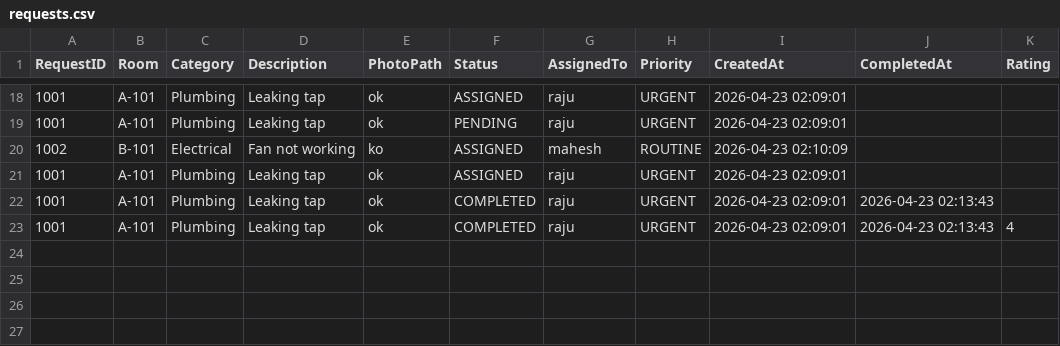
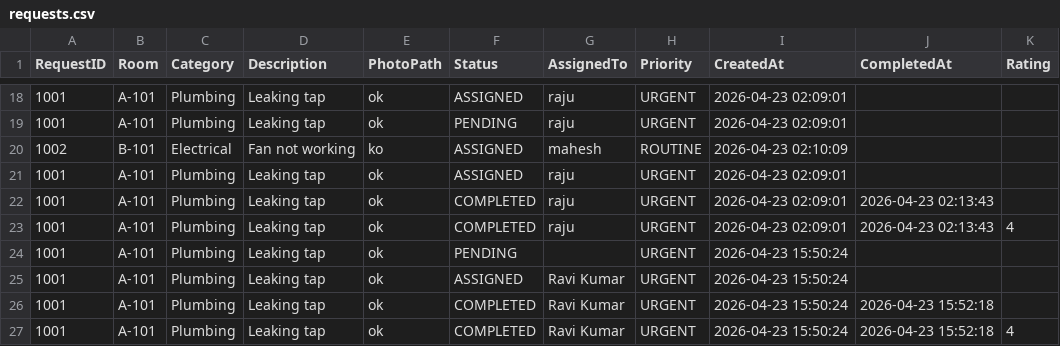
Before and after one commit to ShreeBairagi/hostel-maintainance-system, a CSV file: data/requests.csv, drawn as a sheet; only a part is shown, gaps mark what is left out.

```diff
--- a/data/requests.csv
+++ b/data/requests.csv
@@ -23 +23,5 @@ RequestID,Room,Category,Description,PhotoPath,Status,AssignedTo,Priority,Created
 1001,A-101,Plumbing,Leaking tap,ok,COMPLETED,raju,URGENT,2026-04-23 02:09:01,2026-04-23 02:13:43,4
+1001,A-101,Plumbing,Leaking tap,ok,PENDING,,URGENT,2026-04-23 15:50:24,,
+1001,A-101,Plumbing,Leaking tap,ok,ASSIGNED,Ravi Kumar,URGENT,2026-04-23 15:50:24,,
+1001,A-101,Plumbing,Leaking tap,ok,COMPLETED,Ravi Kumar,URGENT,2026-04-23 15:50:24,2026-04-23 15:52:18,
+1001,A-101,Plumbing,Leaking tap,ok,COMPLETED,Ravi Kumar,URGENT,2026-04-23 15:50:24,2026-04-23 15:52:18,4
```
Also changed, not shown: 3 other files.
